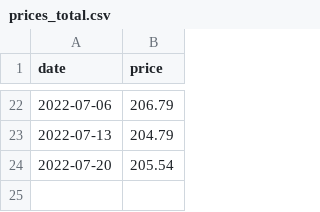
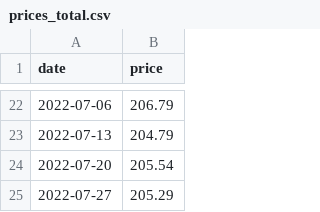
Before and after one commit to ruimgbarros/precos-api, a CSV file: prices_total.csv, drawn as a sheet; only a part is shown, gaps mark what is left out.

Commit message:
Update prices_total.csv

```diff
--- a/prices_total.csv
+++ b/prices_total.csv
@@ -24 +24,2 @@ date,price
 2022-07-20,205.54
+2022-07-27,205.29
```
